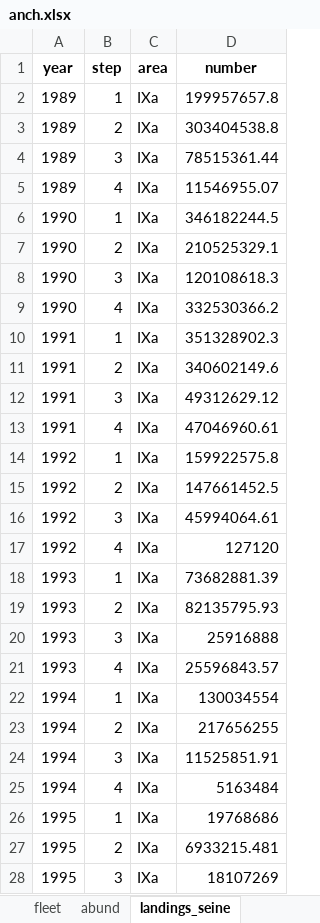
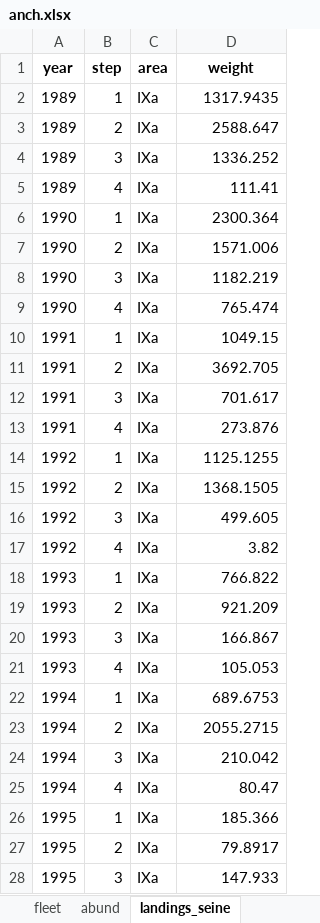
Before and after one commit to gadget-framework/modelwizard, an Excel workbook: anch.xlsx, sheet landings_seine, drawn as a sheet; only a part is shown; values as stored, in another font and other column widths than the file's, no borders; the diff covers the shown part only; the diff names each change by its address in the sheet, - before the commit and + after, or states it on an @@ line.

```diff
--- a/anch.xlsx (sheet landings_seine)
+++ b/anch.xlsx (sheet landings_seine)
-D1: number
+D1: weight
-D2 (weight): 199957657.8
+D2 (weight): 1317.9435
-D3 (weight): 303404538.8
+D3 (weight): 2588.647
-D4 (weight): 78515361.44
+D4 (weight): 1336.252
-D5 (weight): 11546955.07
+D5 (weight): 111.41
-D6 (weight): 346182244.5
+D6 (weight): 2300.364
-D7 (weight): 210525329.1
+D7 (weight): 1571.006
-D8 (weight): 120108618.3
+D8 (weight): 1182.219
-D9 (weight): 332530366.2
+D9 (weight): 765.474
-D10 (weight): 351328902.3
+D10 (weight): 1049.15
-D11 (weight): 340602149.6
+D11 (weight): 3692.705
-D12 (weight): 49312629.12
+D12 (weight): 701.617
-D13 (weight): 47046960.61
+D13 (weight): 273.876
-D14 (weight): 159922575.8
+D14 (weight): 1125.1255
-D15 (weight): 147661452.5
+D15 (weight): 1368.1505
-D16 (weight): 45994064.61
+D16 (weight): 499.605
-D17 (weight): 127120
+D17 (weight): 3.82
-D18 (weight): 73682881.39
+D18 (weight): 766.822
-D19 (weight): 82135795.93
+D19 (weight): 921.209
-D20 (weight): 25916888
+D20 (weight): 166.867
-D21 (weight): 25596843.57
+D21 (weight): 105.053
-D22 (weight): 130034554
+D22 (weight): 689.6753
-D23 (weight): 217656255
+D23 (weight): 2055.2715
-D24 (weight): 11525851.91
+D24 (weight): 210.042
-D25 (weight): 5163484
+D25 (weight): 80.47
-D26 (weight): 19768686
+D26 (weight): 185.366
-D27 (weight): 6933215.481
+D27 (weight): 79.8917
-D28 (weight): 18107269
+D28 (weight): 147.933
```
Also changed, not shown: 111 edited cells elsewhere in this sheet, sheet abund, sheet fleet, sheet dist_si_ecocadiz, sheet dist_si_pelago, other sheet tabs.
